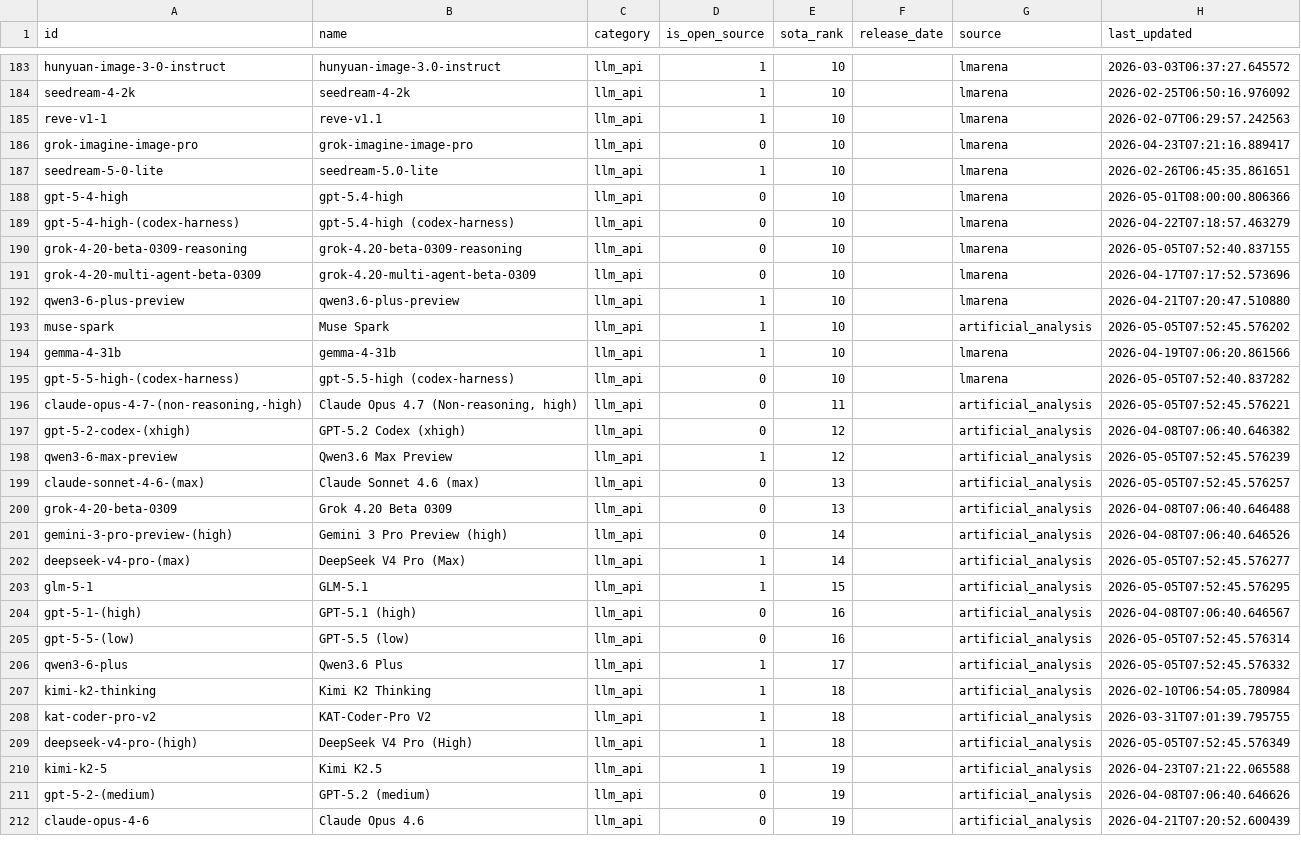
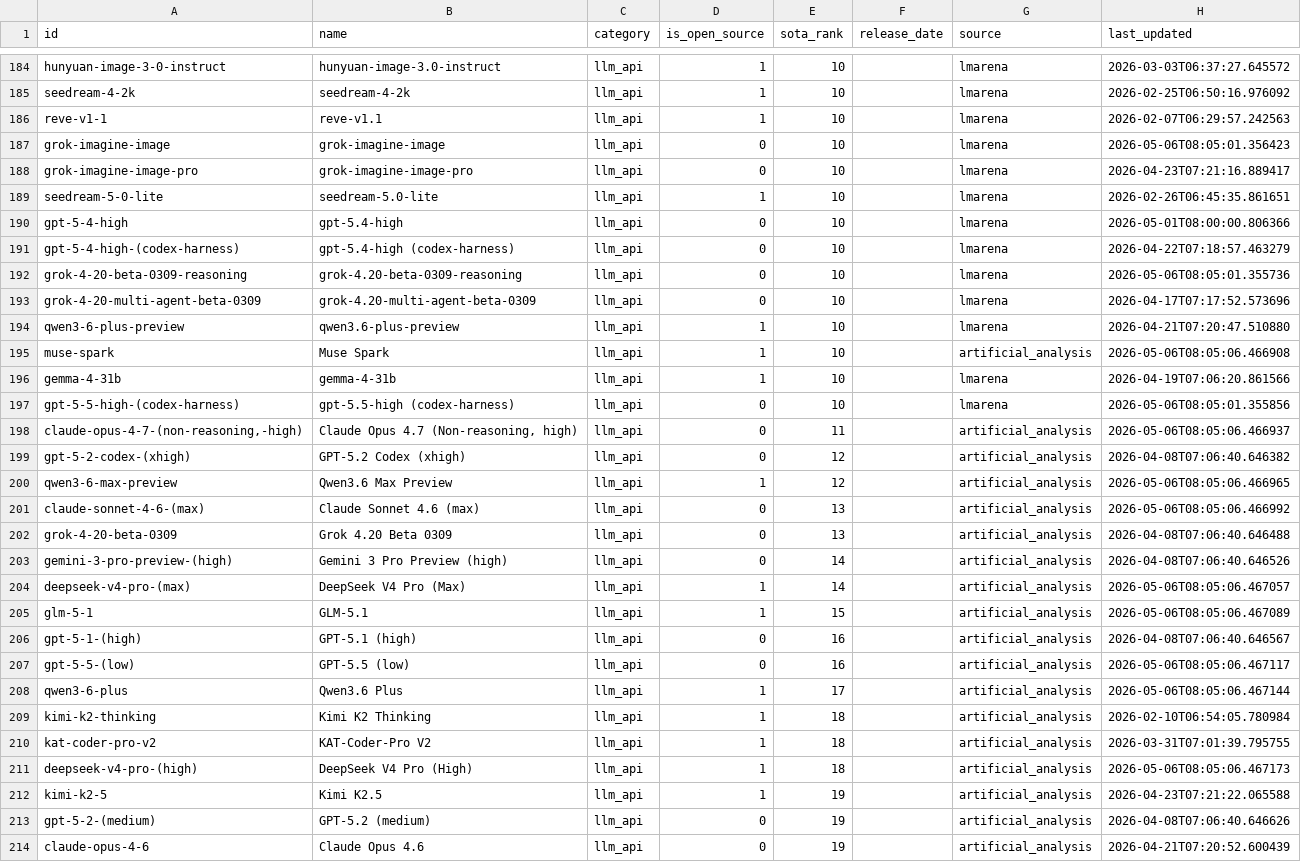
Before and after one commit to romancircus/sota-tracker-claw, a CSV file: data/sota_export.csv, drawn as a sheet; only a part is shown, gaps mark what is left out; the diff covers the shown part only.

```diff
--- a/data/sota_export.csv
+++ b/data/sota_export.csv
@@ -185,2 +186,3 @@ seedream-4-2k,seedream-4-2k,llm_api,1,10,,lmarena,2026-02-25T06:50:16.976092
 reve-v1-1,reve-v1.1,llm_api,1,10,,lmarena,2026-02-07T06:29:57.242563
+grok-imagine-image,grok-imagine-image,llm_api,0,10,,lmarena,2026-05-06T08:05:01.356423
 grok-imagine-image-pro,grok-imagine-image-pro,llm_api,0,10,,lmarena,2026-04-23T07:21:16.889417
@@ -189,22 +191,22 @@ gpt-5-4-high,gpt-5.4-high,llm_api,0,10,,lmarena,2026-05-01T08:00:00.806366
 gpt-5-4-high-(codex-harness),gpt-5.4-high (codex-harness),llm_api,0,10,,lmarena,2026-04-22T07:18:57.463279
-grok-4-20-beta-0309-reasoning,grok-4.20-beta-0309-reasoning,llm_api,0,10,,lmarena,2026-05-05T07:52:40.837155
+grok-4-20-beta-0309-reasoning,grok-4.20-beta-0309-reasoning,llm_api,0,10,,lmarena,2026-05-06T08:05:01.355736
 grok-4-20-multi-agent-beta-0309,grok-4.20-multi-agent-beta-0309,llm_api,0,10,,lmarena,2026-04-17T07:17:52.573696
 qwen3-6-plus-preview,qwen3.6-plus-preview,llm_api,1,10,,lmarena,2026-04-21T07:20:47.510880
-muse-spark,Muse Spark,llm_api,1,10,,artificial_analysis,2026-05-05T07:52:45.576202
+muse-spark,Muse Spark,llm_api,1,10,,artificial_analysis,2026-05-06T08:05:06.466908
 gemma-4-31b,gemma-4-31b,llm_api,1,10,,lmarena,2026-04-19T07:06:20.861566
-gpt-5-5-high-(codex-harness),gpt-5.5-high (codex-harness),llm_api,0,10,,lmarena,2026-05-05T07:52:40.837282
-"claude-opus-4-7-(non-reasoning,-high)","Claude Opus 4.7 (Non-reasoning, high)",llm_api,0,11,,artificial_analysis,2026-05-05T07:52:45.576221
+gpt-5-5-high-(codex-harness),gpt-5.5-high (codex-harness),llm_api,0,10,,lmarena,2026-05-06T08:05:01.355856
+"claude-opus-4-7-(non-reasoning,-high)","Claude Opus 4.7 (Non-reasoning, high)",llm_api,0,11,,artificial_analysis,2026-05-06T08:05:06.466937
 gpt-5-2-codex-(xhigh),GPT-5.2 Codex (xhigh),llm_api,0,12,,artificial_analysis,2026-04-08T07:06:40.646382
-qwen3-6-max-preview,Qwen3.6 Max Preview,llm_api,1,12,,artificial_analysis,2026-05-05T07:52:45.576239
-claude-sonnet-4-6-(max),Claude Sonnet 4.6 (max),llm_api,0,13,,artificial_analysis,2026-05-05T07:52:45.576257
+qwen3-6-max-preview,Qwen3.6 Max Preview,llm_api,1,12,,artificial_analysis,2026-05-06T08:05:06.466965
+claude-sonnet-4-6-(max),Claude Sonnet 4.6 (max),llm_api,0,13,,artificial_analysis,2026-05-06T08:05:06.466992
 grok-4-20-beta-0309,Grok 4.20 Beta 0309,llm_api,0,13,,artificial_analysis,2026-04-08T07:06:40.646488
 gemini-3-pro-preview-(high),Gemini 3 Pro Preview (high),llm_api,0,14,,artificial_analysis,2026-04-08T07:06:40.646526
-deepseek-v4-pro-(max),DeepSeek V4 Pro (Max),llm_api,1,14,,artificial_analysis,2026-05-05T07:52:45.576277
-glm-5-1,GLM-5.1,llm_api,1,15,,artificial_analysis,2026-05-05T07:52:45.576295
+deepseek-v4-pro-(max),DeepSeek V4 Pro (Max),llm_api,1,14,,artificial_analysis,2026-05-06T08:05:06.467057
+glm-5-1,GLM-5.1,llm_api,1,15,,artificial_analysis,2026-05-06T08:05:06.467089
 gpt-5-1-(high),GPT-5.1 (high),llm_api,0,16,,artificial_analysis,2026-04-08T07:06:40.646567
-gpt-5-5-(low),GPT-5.5 (low),llm_api,0,16,,artificial_analysis,2026-05-05T07:52:45.576314
-qwen3-6-plus,Qwen3.6 Plus,llm_api,1,17,,artificial_analysis,2026-05-05T07:52:45.576332
+gpt-5-5-(low),GPT-5.5 (low),llm_api,0,16,,artificial_analysis,2026-05-06T08:05:06.467117
+qwen3-6-plus,Qwen3.6 Plus,llm_api,1,17,,artificial_analysis,2026-05-06T08:05:06.467144
 kimi-k2-thinking,Kimi K2 Thinking,llm_api,1,18,,artificial_analysis,2026-02-10T06:54:05.780984
 kat-coder-pro-v2,KAT-Coder-Pro V2,llm_api,1,18,,artificial_analysis,2026-03-31T07:01:39.795755
-deepseek-v4-pro-(high),DeepSeek V4 Pro (High),llm_api,1,18,,artificial_analysis,2026-05-05T07:52:45.576349
+deepseek-v4-pro-(high),DeepSeek V4 Pro (High),llm_api,1,18,,artificial_analysis,2026-05-06T08:05:06.467173
 kimi-k2-5,Kimi K2.5,llm_api,1,19,,artificial_analysis,2026-04-23T07:21:22.065588
```
Also changed, not shown: 4 added rows, 3 removed rows and 65 edited cells elsewhere in this file, 3 other files.
